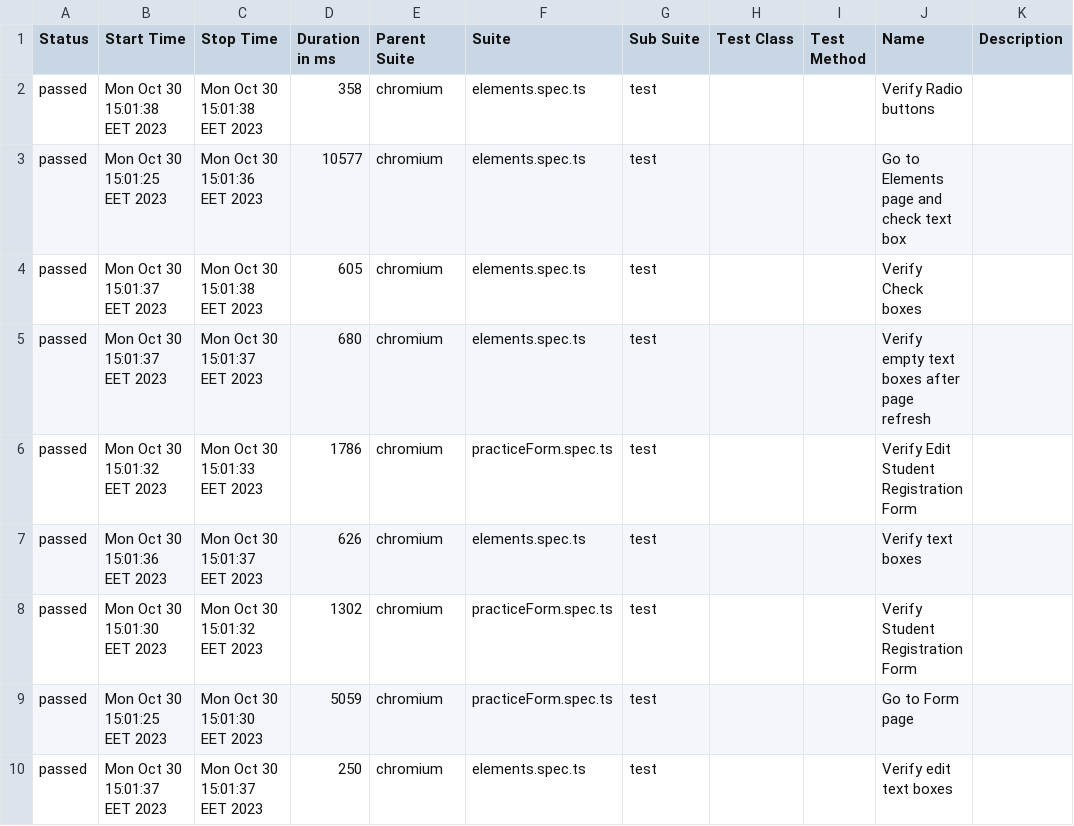
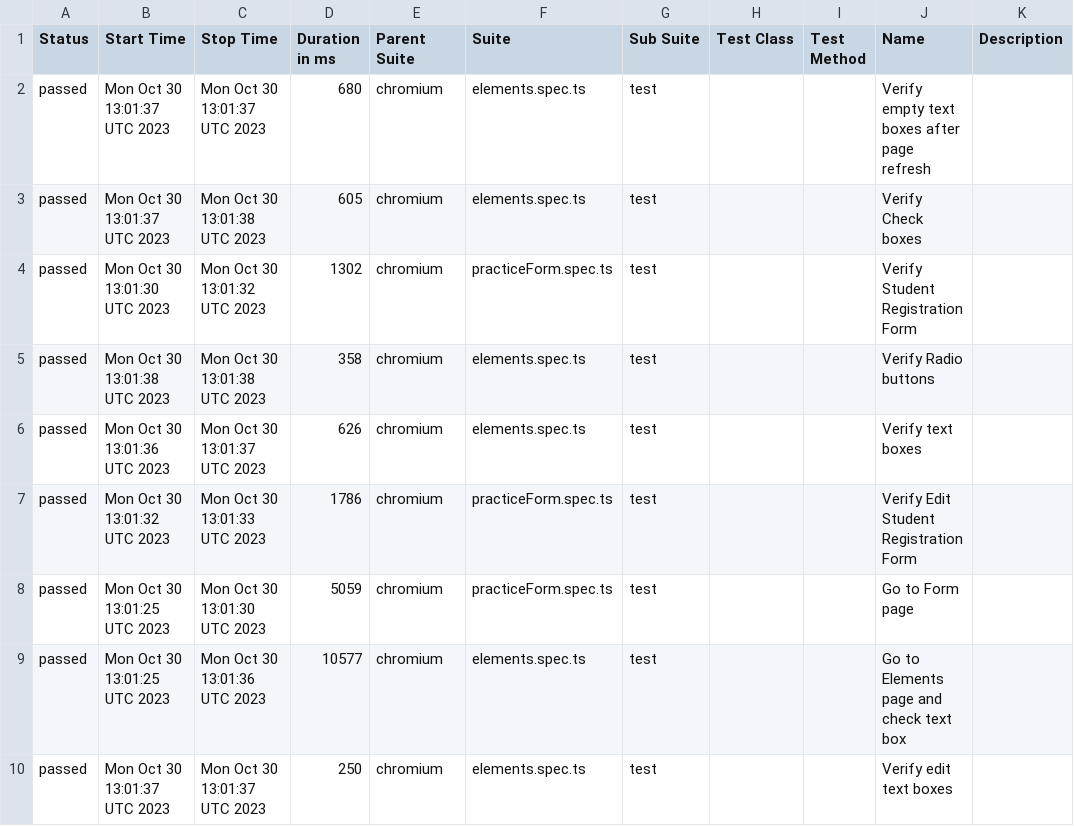
Before and after one commit to Kravch773/PlayWrightGithubActions, a CSV file: data/suites.csv, drawn as a sheet.

```diff
--- a/data/suites.csv
+++ b/data/suites.csv
@@ -1,10 +1,10 @@
 "Status","Start Time","Stop Time","Duration in ms","Parent Suite","Suite","Sub Suite","Test Class","Test Method","Name","Description"
-"passed","Mon Oct 30 15:01:38 EET 2023","Mon Oct 30 15:01:38 EET 2023","358","chromium","elements.spec.ts","test","","","Verify Radio buttons",""
-"passed","Mon Oct 30 15:01:25 EET 2023","Mon Oct 30 15:01:36 EET 2023","10577","chromium","elements.spec.ts","test","","","Go to Elements page and check text box",""
-"passed","Mon Oct 30 15:01:37 EET 2023","Mon Oct 30 15:01:38 EET 2023","605","chromium","elements.spec.ts","test","","","Verify Check boxes",""
-"passed","Mon Oct 30 15:01:37 EET 2023","Mon Oct 30 15:01:37 EET 2023","680","chromium","elements.spec.ts","test","","","Verify empty text boxes after page refresh",""
-"passed","Mon Oct 30 15:01:32 EET 2023","Mon Oct 30 15:01:33 EET 2023","1786","chromium","practiceForm.spec.ts","test","","","Verify Edit Student Registration Form",""
-"passed","Mon Oct 30 15:01:36 EET 2023","Mon Oct 30 15:01:37 EET 2023","626","chromium","elements.spec.ts","test","","","Verify text boxes",""
-"passed","Mon Oct 30 15:01:30 EET 2023","Mon Oct 30 15:01:32 EET 2023","1302","chromium","practiceForm.spec.ts","test","","","Verify Student Registration Form",""
-"passed","Mon Oct 30 15:01:25 EET 2023","Mon Oct 30 15:01:30 EET 2023","5059","chromium","practiceForm.spec.ts","test","","","Go to Form page",""
-"passed","Mon Oct 30 15:01:37 EET 2023","Mon Oct 30 15:01:37 EET 2023","250","chromium","elements.spec.ts","test","","","Verify edit text boxes",""
+"passed","Mon Oct 30 13:01:37 UTC 2023","Mon Oct 30 13:01:37 UTC 2023","680","chromium","elements.spec.ts","test","","","Verify empty text boxes after page refresh",""
+"passed","Mon Oct 30 13:01:37 UTC 2023","Mon Oct 30 13:01:38 UTC 2023","605","chromium","elements.spec.ts","test","","","Verify Check boxes",""
+"passed","Mon Oct 30 13:01:30 UTC 2023","Mon Oct 30 13:01:32 UTC 2023","1302","chromium","practiceForm.spec.ts","test","","","Verify Student Registration Form",""
+"passed","Mon Oct 30 13:01:38 UTC 2023","Mon Oct 30 13:01:38 UTC 2023","358","chromium","elements.spec.ts","test","","","Verify Radio buttons",""
+"passed","Mon Oct 30 13:01:36 UTC 2023","Mon Oct 30 13:01:37 UTC 2023","626","chromium","elements.spec.ts","test","","","Verify text boxes",""
+"passed","Mon Oct 30 13:01:32 UTC 2023","Mon Oct 30 13:01:33 UTC 2023","1786","chromium","practiceForm.spec.ts","test","","","Verify Edit Student Registration Form",""
+"passed","Mon Oct 30 13:01:25 UTC 2023","Mon Oct 30 13:01:30 UTC 2023","5059","chromium","practiceForm.spec.ts","test","","","Go to Form page",""
+"passed","Mon Oct 30 13:01:25 UTC 2023","Mon Oct 30 13:01:36 UTC 2023","10577","chromium","elements.spec.ts","test","","","Go to Elements page and check text box",""
+"passed","Mon Oct 30 13:01:37 UTC 2023","Mon Oct 30 13:01:37 UTC 2023","250","chromium","elements.spec.ts","test","","","Verify edit text boxes",""
```
Also changed, not shown: 39 other files.
